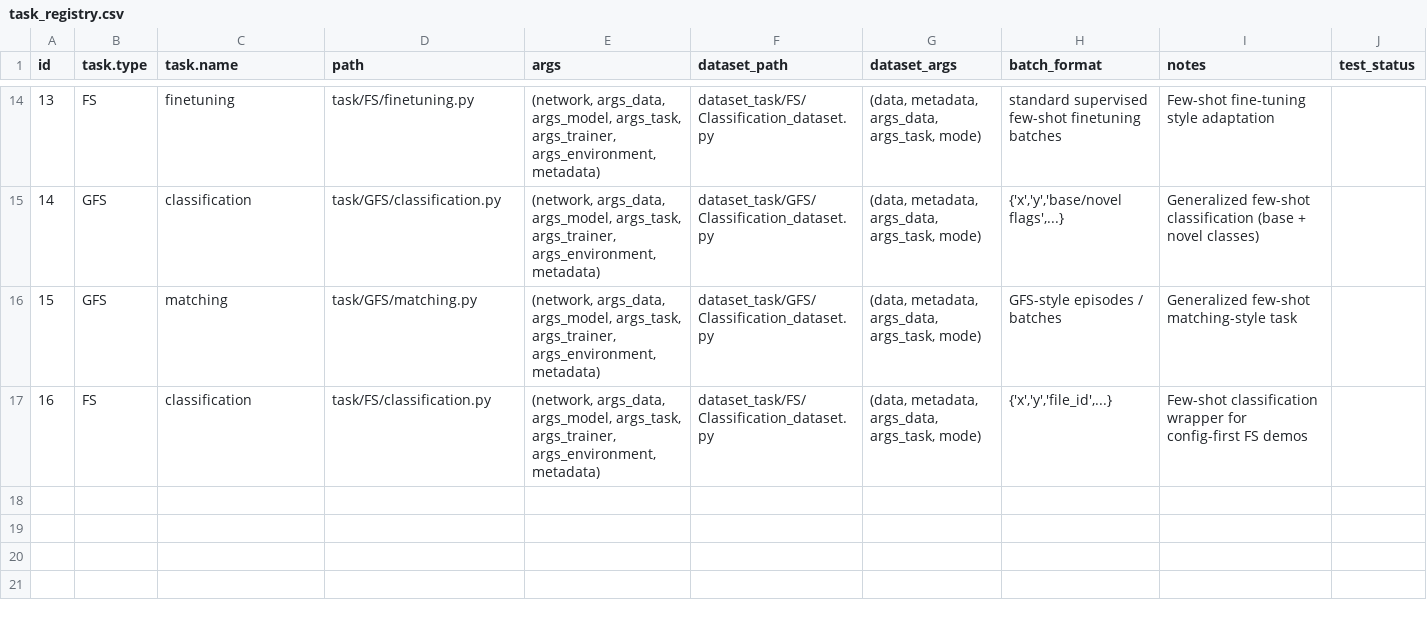
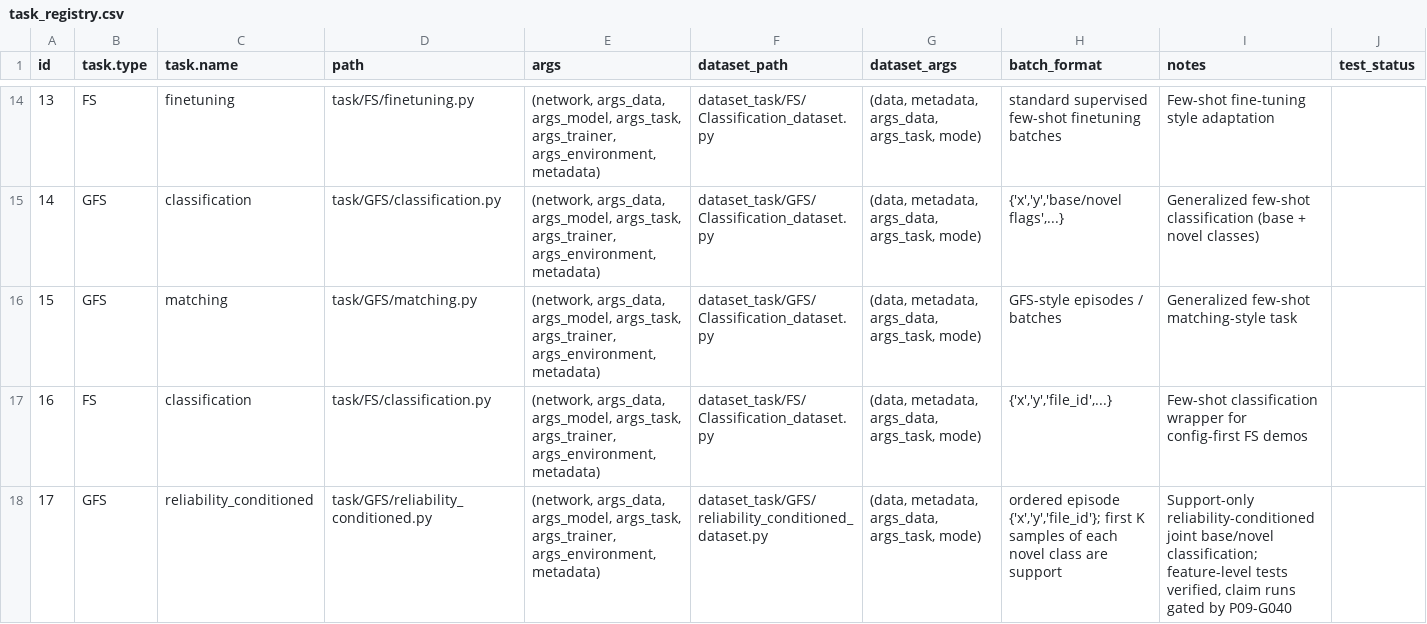
Before and after one commit to PHMbench/PHM-Vibench, a CSV file: src/task_factory/task_registry.csv, drawn as a sheet; only a part is shown, gaps mark what is left out.

```diff
--- a/src/task_factory/task_registry.csv
+++ b/src/task_factory/task_registry.csv
@@ -17 +17,2 @@ id,task.type,task.name,path,args,dataset_path,dataset_args,batch_format,notes,te
 16,FS,classification,task/FS/classification.py,"(network, args_data, args_model, args_task, args_trainer, args_environment, metadata)",dataset_task/FS/Classification_dataset.py,"(data, metadata, args_data, args_task, mode)","{'x','y','file_id',...}","Few-shot classification wrapper for config-first FS demos",
+17,GFS,reliability_conditioned,task/GFS/reliability_conditioned.py,"(network, args_data, args_model, args_task, args_trainer, args_environment, metadata)",dataset_task/GFS/reliability_conditioned_dataset.py,"(data, metadata, args_data, args_task, mode)","ordered episode {'x','y','file_id'}; first K samples of each novel class are support","Support-only reliability-conditioned joint base/novel classification; feature-level tests verified, claim runs gated by P09-G040",
```
Also changed, not shown: src/data_factory/dataset_task/dataset_task_mapping.csv, 23 other files.
